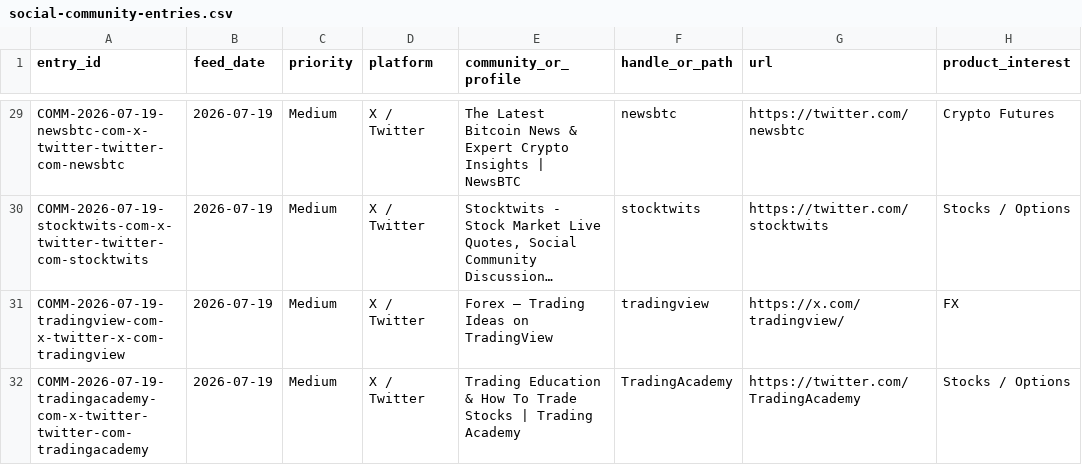
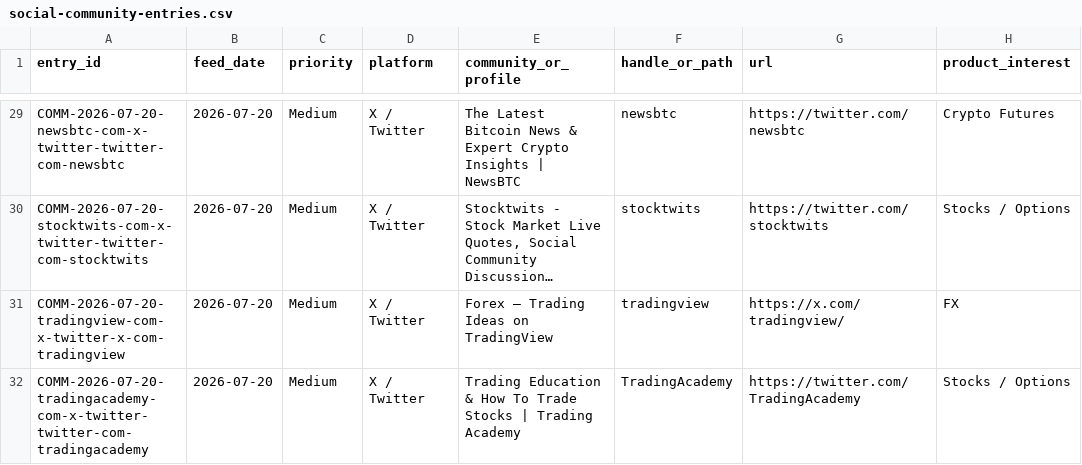
Before and after one commit to songchen539-alt/daily-active-trader-leads, a CSV file: data/social-community-entries.csv, drawn as a sheet; only a part is shown, gaps mark what is left out; long unchanged cells end in …; the diff covers the shown part only; the diff names each change by its address in the sheet, - before the commit and + after, or states it on an @@ line.

```diff
--- a/data/social-community-entries.csv
+++ b/data/social-community-entries.csv
-A29 (entry_id): COMM-2026-07-19-newsbtc-com-x-twitter-twitter-com-newsbtc
+A29 (entry_id): COMM-2026-07-20-newsbtc-com-x-twitter-twitter-com-newsbtc
-B29:B32 (feed_date): 2026-07-19
+B29:B32 (feed_date): 2026-07-20
-A30 (entry_id): COMM-2026-07-19-stocktwits-com-x-twitter-twitter-com-stocktwits
+A30 (entry_id): COMM-2026-07-20-stocktwits-com-x-twitter-twitter-com-stocktwits
-A31 (entry_id): COMM-2026-07-19-tradingview-com-x-twitter-x-com-tradingview
+A31 (entry_id): COMM-2026-07-20-tradingview-com-x-twitter-x-com-tradingview
-A32 (entry_id): COMM-2026-07-19-tradingacademy-com-x-twitter-twitter-com-tradingacademy
+A32 (entry_id): COMM-2026-07-20-tradingacademy-com-x-twitter-twitter-com-tradingacademy
```
Also changed, not shown: 1 added row, 1 removed row and 52 edited cells elsewhere in this file, data/client-opportunities.csv, data/contactable-prospects.csv, 10 other files.
